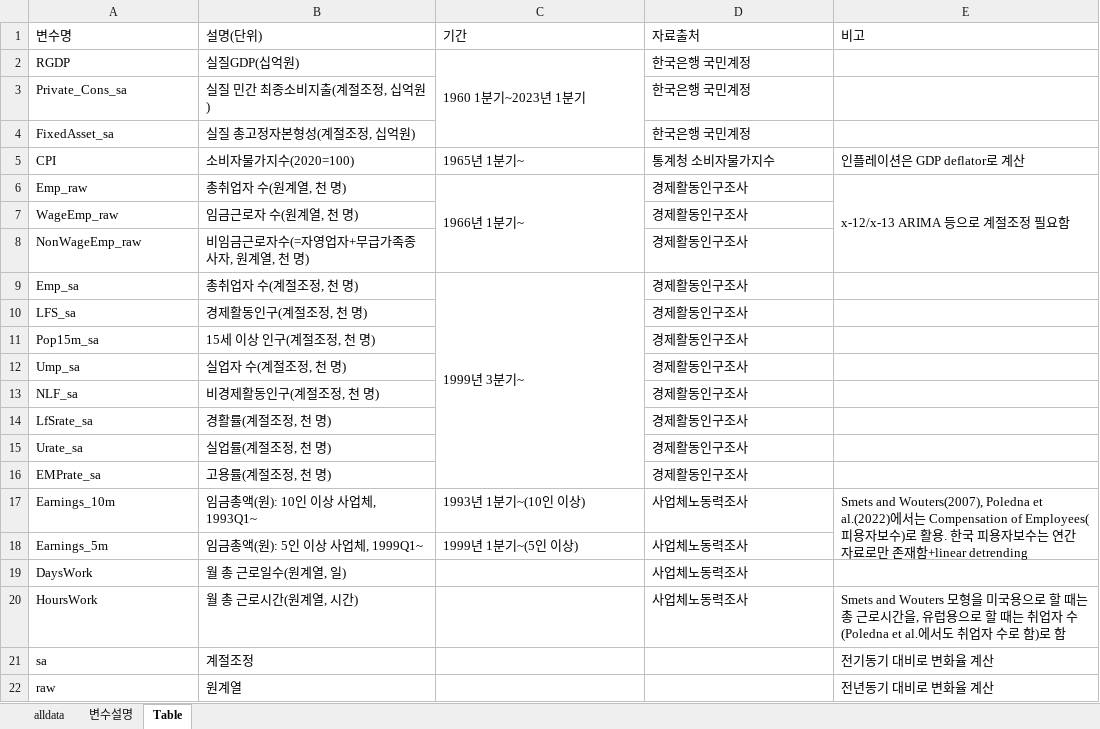
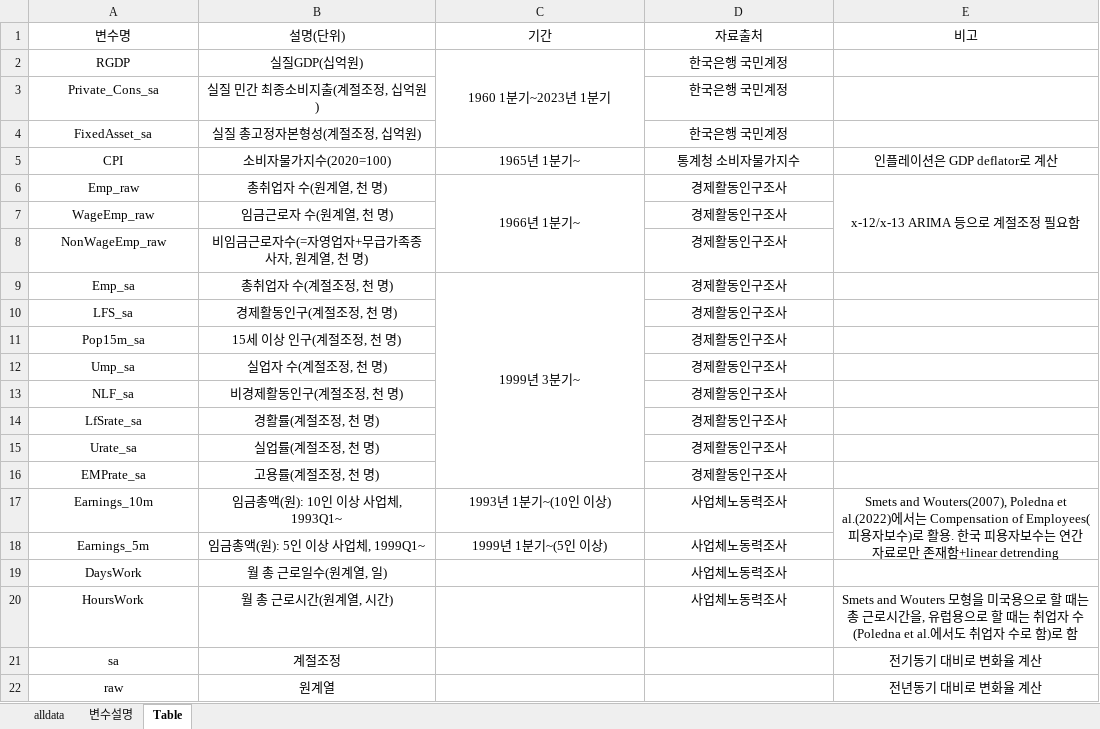
Before and after one commit to shinkangecon/ETRImeeting, an Excel workbook: KORmacrodata.xlsx, sheet Table, drawn as a sheet; values as stored, in another font and other column widths than the file's, no borders; the diff names each change by its address in the sheet, - before the commit and + after, or states it on an @@ line.

```diff
--- a/KORmacrodata.xlsx (sheet Table)
+++ b/KORmacrodata.xlsx (sheet Table)
-A1:E1 alignment: left
+A1:E1 alignment: center
-A2:D2 alignment: left
+A2:D2 alignment: center
-A3:B4 alignment: left
+A3:B4 alignment: center
-D3:D4 alignment: left
+D3:D4 alignment: center
-A5:E6 alignment: left
+A5:E6 alignment: center
-A7:B8 alignment: left
+A7:B8 alignment: center
-D7:D8 alignment: left
+D7:D8 alignment: center
-A9:D9 alignment: left
+A9:D9 alignment: center
-A10:B16 alignment: left
+A10:B16 alignment: center
-D10:D16 alignment: left
+D10:D16 alignment: center
-A17:E17 alignment: left
+A17:E17 alignment: center
-A18:D18 alignment: left
+A18:D18 alignment: center
-A19:B22 alignment: left
+A19:B22 alignment: center
-D19 alignment: left
+D19 alignment: center
-D20:E20 alignment: left
+D20:E20 alignment: center
-E21:E22 alignment: left
+E21:E22 alignment: center
```
Also changed, not shown: sheet alldata, sheet 변수설명, 1 other file.
